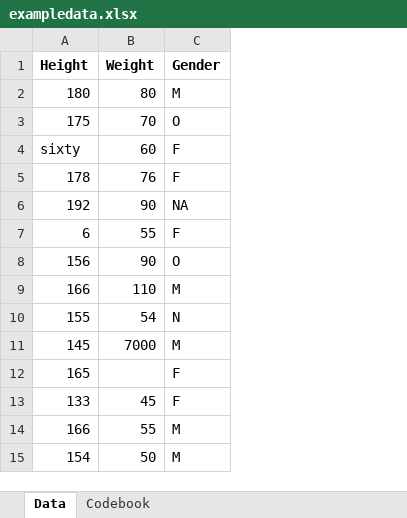
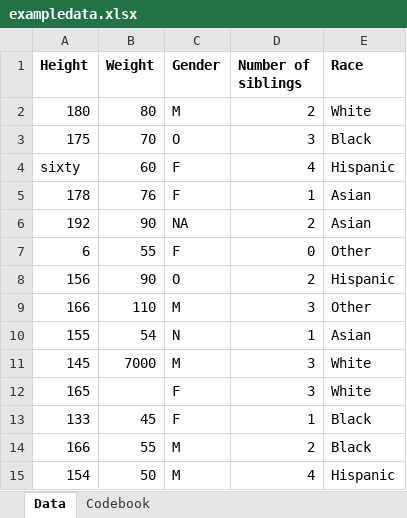
Before and after one commit to PoojaGo99/PoojaGokhale-MADA-Portfolio, an Excel workbook: starter-analysis-exercise/data/raw-data/exampledata.xlsx, sheet Data, drawn as a sheet; values as stored, in another font and other column widths than the file's, no borders; the diff names each change by its address in the sheet, - before the commit and + after, or states it on an @@ line.

Commit message:
Added number of siblings and race in the file and description

```diff
--- a/starter-analysis-exercise/data/raw-data/exampledata.xlsx (sheet Data)
+++ b/starter-analysis-exercise/data/raw-data/exampledata.xlsx (sheet Data)
+column D (Number of siblings), rows 2-15: 2 | 3 | 4 | 1 | 2 | 0 | 2 | 3 | 1 | 3 | 3 | 1 | 2 | 4
+column E (Race), rows 2-15: White | Black | Hispanic | Asian | Asian | Other | Hispanic | Other | Asian | White | White | Black | Black | Hispanic
```
Also changed, not shown: sheet Codebook, 6 other files.
